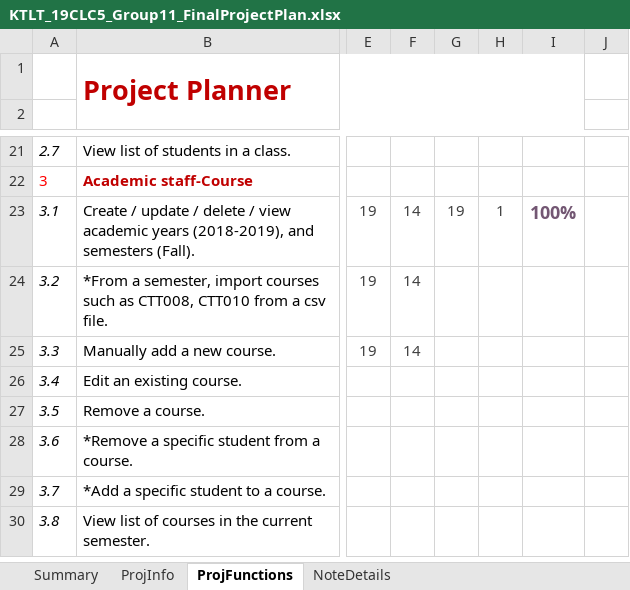
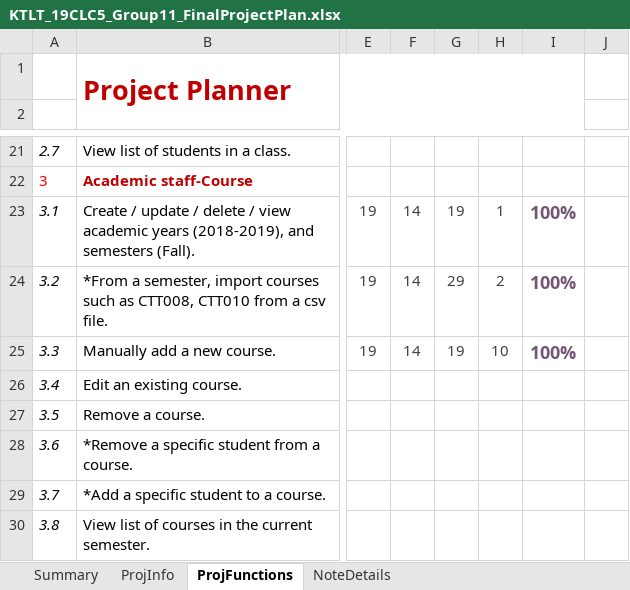
Before and after one commit to nvakiet/19clc5_Group12, an Excel workbook: KTLT_19CLC5_Group11_FinalProjectPlan.xlsx, sheet ProjFunctions, drawn as a sheet; only a part is shown, gaps mark what is left out; values as stored, in another font and other column widths than the file's, no borders; charts and pictures and conditional formats not drawn; the diff names each change by its address in the sheet, - before the commit and + after, or states it on an @@ line.

Commit message:
importCourse function done!

```diff
--- a/KTLT_19CLC5_Group11_FinalProjectPlan.xlsx (sheet ProjFunctions)
+++ b/KTLT_19CLC5_Group11_FinalProjectPlan.xlsx (sheet ProjFunctions)
-G24: (empty)
+G24: 29
-H24: (empty)
+H24: 2
-I24:I25: (empty)
+I24:I25: 100%
-G25: (empty)
+G25: 19
-H25: (empty)
+H25: 10
```
Also changed, not shown: 18 other files.
